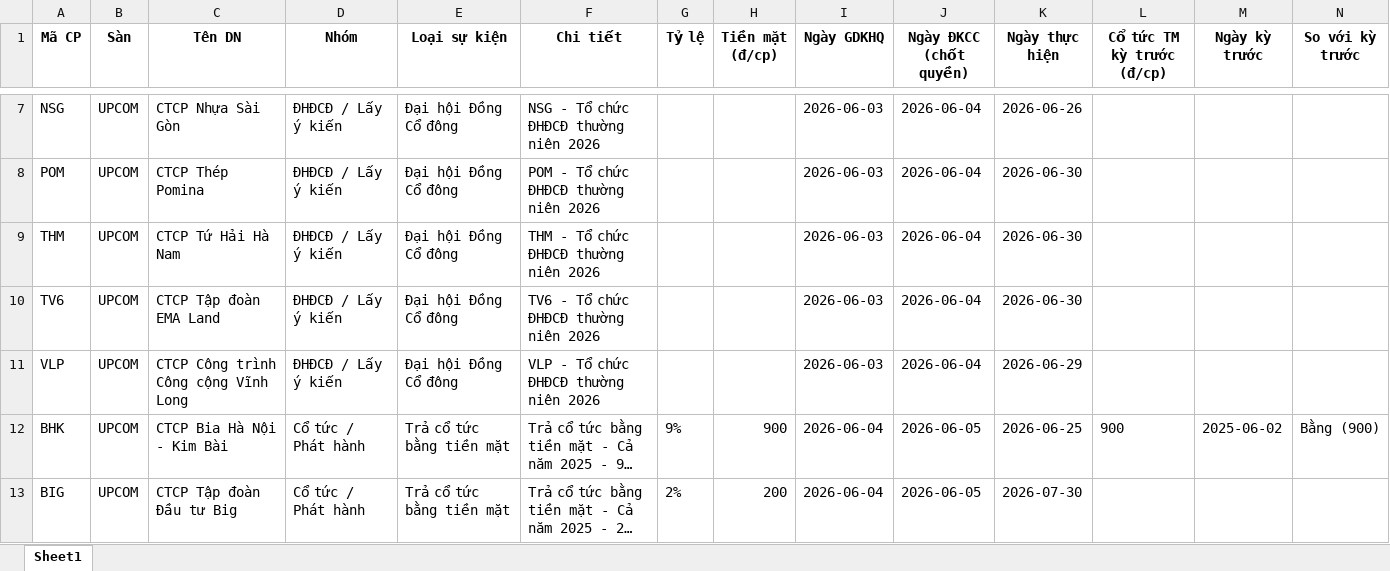
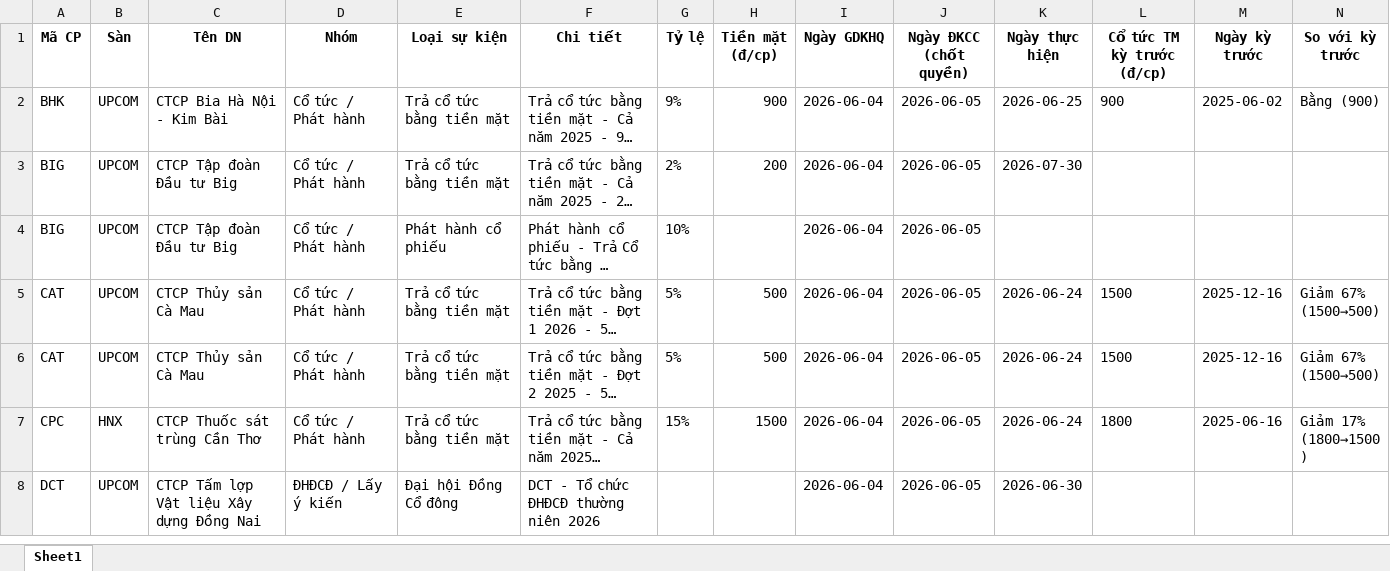
Before and after one commit to thanhungtrang2508-collab/TNKB, an Excel workbook: data/lich_su_kien.xlsx, sheet Sheet1, drawn as a sheet; only a part is shown, gaps mark what is left out; the shorter side is filled out with more unchanged rows; long unchanged cells end in …; values as stored, in another font and other column widths than the file's, no borders; removed rows and columns are numbered as before the commit, all else as after; the diff covers the shown part only; the diff names each change by its address in the sheet, - before the commit and + after, or states it on an @@ line.

```diff
--- a/data/lich_su_kien.xlsx (sheet Sheet1)
+++ b/data/lich_su_kien.xlsx (sheet Sheet1)
-row 7: NSG | UPCOM | CTCP Nhựa Sài Gòn | ĐHĐCĐ / Lấy ý kiến | Đại hội Đồng Cổ đông | NSG - Tổ chức ĐHĐCĐ thường niên 2026 |  |  | 2026-06-03 | 2026-06-04 | 2026-06-26
-row 8: POM | UPCOM | CTCP Thép Pomina | ĐHĐCĐ / Lấy ý kiến | Đại hội Đồng Cổ đông | POM - Tổ chức ĐHĐCĐ thường niên 2026 |  |  | 2026-06-03 | 2026-06-04 | 2026-06-30
-row 9: THM | UPCOM | CTCP Tứ Hải Hà Nam | ĐHĐCĐ / Lấy ý kiến | Đại hội Đồng Cổ đông | THM - Tổ chức ĐHĐCĐ thường niên 2026 |  |  | 2026-06-03 | 2026-06-04 | 2026-06-30
-row 10: TV6 | UPCOM | CTCP Tập đoàn EMA Land | ĐHĐCĐ / Lấy ý kiến | Đại hội Đồng Cổ đông | TV6 - Tổ chức ĐHĐCĐ thường niên 2026 |  |  | 2026-06-03 | 2026-06-04 | 2026-06-30
-row 11: VLP | UPCOM | CTCP Công trình Công cộng Vĩnh Long | ĐHĐCĐ / Lấy ý kiến | Đại hội Đồng Cổ đông | VLP - Tổ chức ĐHĐCĐ thường niên 2026 |  |  | 2026-06-03 | 2026-06-04 | 2026-06-29
```
Also changed, not shown: 1 added row and 7 removed rows elsewhere in this sheet, 3 other files.
